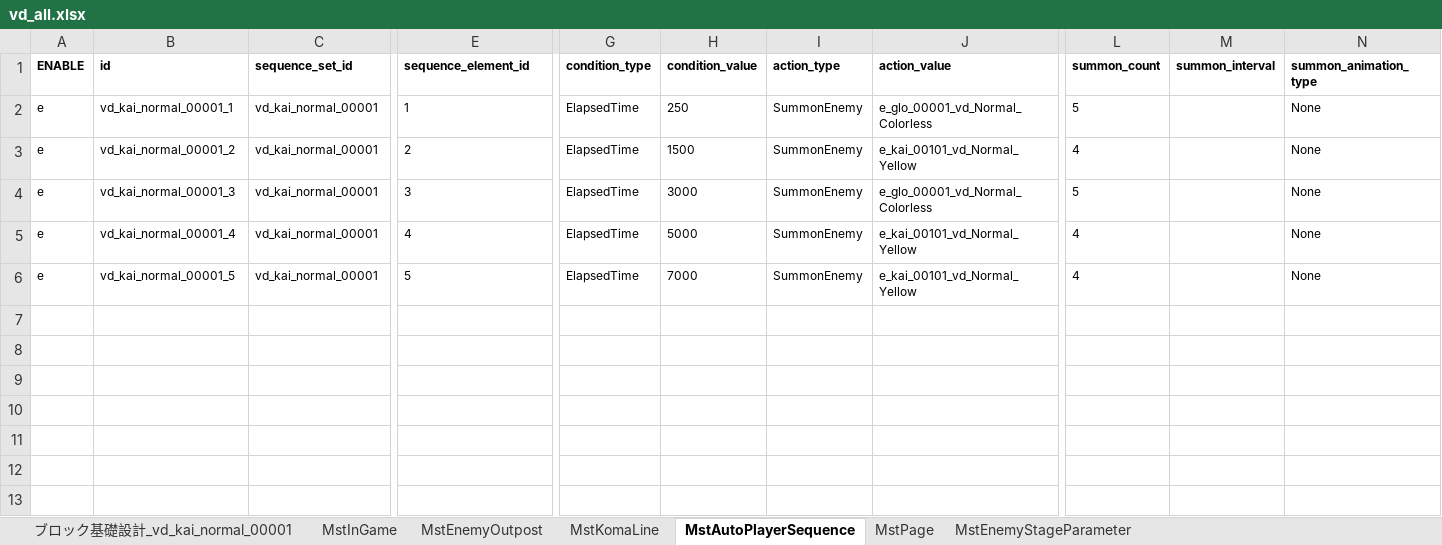
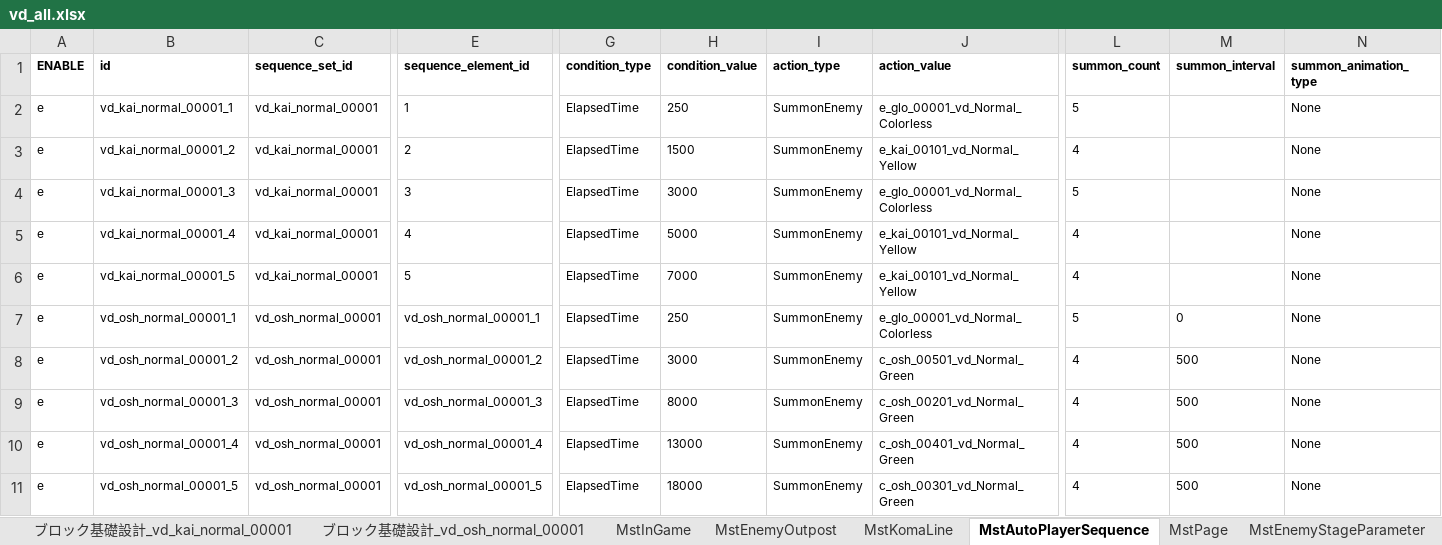
Before and after one commit to Wonderplanet/glow-brain, an Excel workbook: domain/tasks/20260311_202700_vd_masterdata_ingame_generation/vd_all/vd_all.xlsx, sheet MstAutoPlayerSequence, drawn as a sheet; only a part is shown, gaps mark what is left out; values as stored, in another font and other column widths than the file's, no borders; rows hold the shown columns only; the diff names each change by its address in the sheet, - before the commit and + after, or states it on an @@ line.

```diff
--- a/domain/tasks/20260311_202700_vd_masterdata_ingame_generation/vd_all/vd_all.xlsx (sheet MstAutoPlayerSequence)
+++ b/domain/tasks/20260311_202700_vd_masterdata_ingame_generation/vd_all/vd_all.xlsx (sheet MstAutoPlayerSequence)
+sheet tab: ブロック基礎設計_vd_osh_normal_00001
+row 7: e | vd_osh_normal_00001_1 | vd_osh_normal_00001 | vd_osh_normal_00001_1 | ElapsedTime | 250 | SummonEnemy | e_glo_00001_vd_Normal_Colorless | 5 | 0 | None
+row 8: e | vd_osh_normal_00001_2 | vd_osh_normal_00001 | vd_osh_normal_00001_2 | ElapsedTime | 3000 | SummonEnemy | c_osh_00501_vd_Normal_Green | 4 | 500 | None
+row 9: e | vd_osh_normal_00001_3 | vd_osh_normal_00001 | vd_osh_normal_00001_3 | ElapsedTime | 8000 | SummonEnemy | c_osh_00201_vd_Normal_Green | 4 | 500 | None
+row 10: e | vd_osh_normal_00001_4 | vd_osh_normal_00001 | vd_osh_normal_00001_4 | ElapsedTime | 13000 | SummonEnemy | c_osh_00401_vd_Normal_Green | 4 | 500 | None
+row 11: e | vd_osh_normal_00001_5 | vd_osh_normal_00001 | vd_osh_normal_00001_5 | ElapsedTime | 18000 | SummonEnemy | c_osh_00301_vd_Normal_Green | 4 | 500 | None
```
Also changed, not shown: sheet MstKomaLine, sheet MstInGame, sheet MstEnemyOutpost, sheet MstPage.
